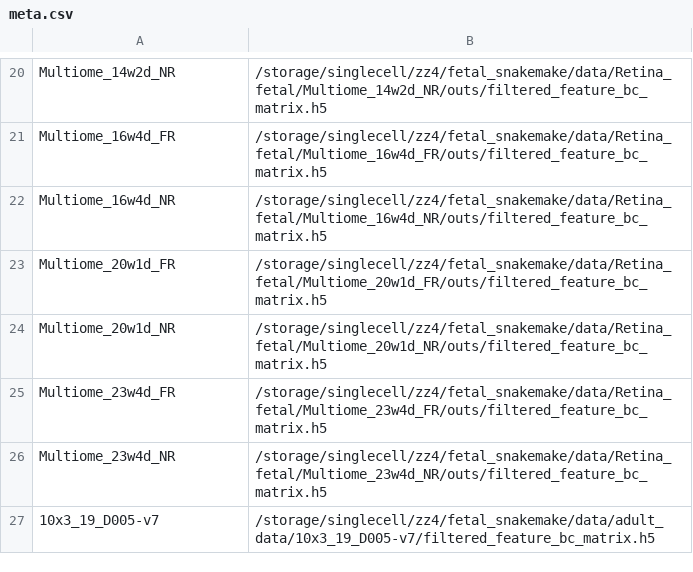
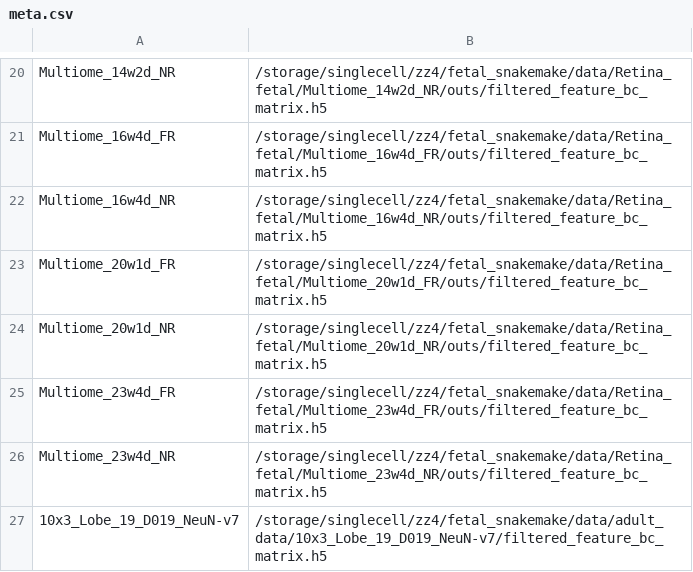
Before and after one commit to zhenzuo2/Human-Developmental-Retina-Atlas, a CSV file: Annotation/QC_seurat/meta.csv, drawn as a sheet; only a part is shown, gaps mark what is left out.

```diff
--- a/Annotation/QC_seurat/meta.csv
+++ b/Annotation/QC_seurat/meta.csv
@@ -26,2 +26,2 @@ Multiome_23w4d_FR,/storage/singlecell/zz4/fetal_snakemake/data/Retina_fetal/Mult
 Multiome_23w4d_NR,/storage/singlecell/zz4/fetal_snakemake/data/Retina_fetal/Multiome_23w4d_NR/outs/filtered_feature_bc_matrix.h5
-10x3_19_D005-v7,/storage/singlecell/zz4/fetal_snakemake/data/adult_data/10x3_19_D005-v7/filtered_feature_bc_matrix.h5
+10x3_Lobe_19_D019_NeuN-v7,/storage/singlecell/zz4/fetal_snakemake/data/adult_data/10x3_Lobe_19_D019_NeuN-v7/filtered_feature_bc_matrix.h5
```
Also changed, not shown: 16 other files.
